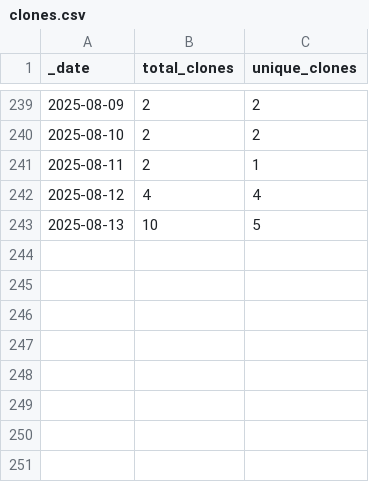
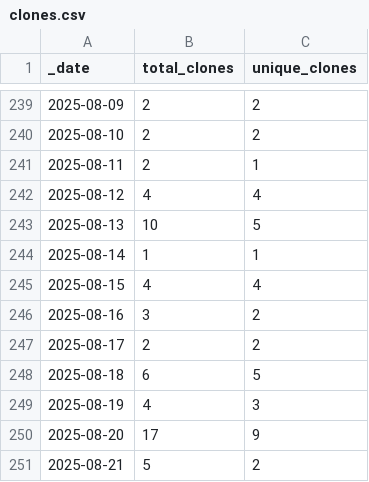
Before and after one commit to korbinib/NMRLipids.github.io, a CSV file: traffic/clones.csv, drawn as a sheet; only a part is shown, gaps mark what is left out; the diff names each change by its address in the sheet, - before the commit and + after, or states it on an @@ line.

Commit message:
GitHub traffic

```diff
--- a/traffic/clones.csv
+++ b/traffic/clones.csv
+row 244: 2025-08-14 | 1 | 1
+row 245: 2025-08-15 | 4 | 4
+row 246: 2025-08-16 | 3 | 2
+row 247: 2025-08-17 | 2 | 2
+row 248: 2025-08-18 | 6 | 5
+row 249: 2025-08-19 | 4 | 3
+row 250: 2025-08-20 | 17 | 9
+row 251: 2025-08-21 | 5 | 2
```
Also changed, not shown: traffic/views.csv, 1 other file.
